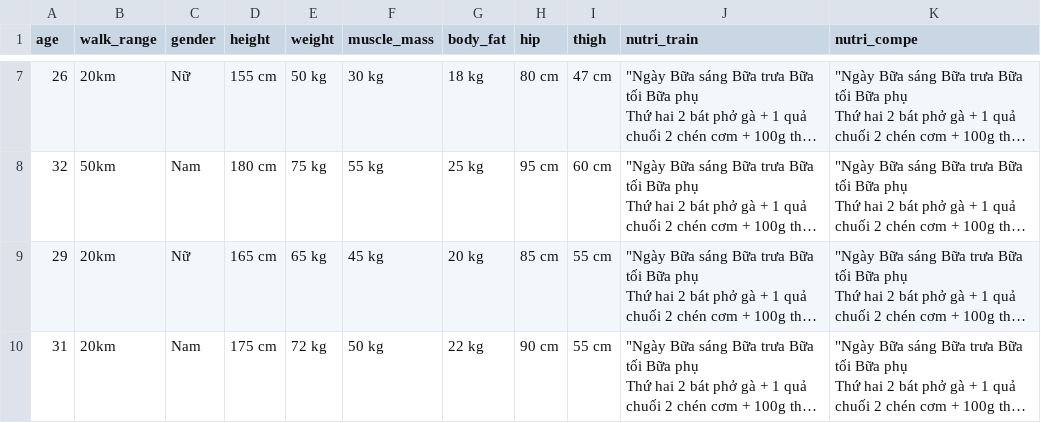
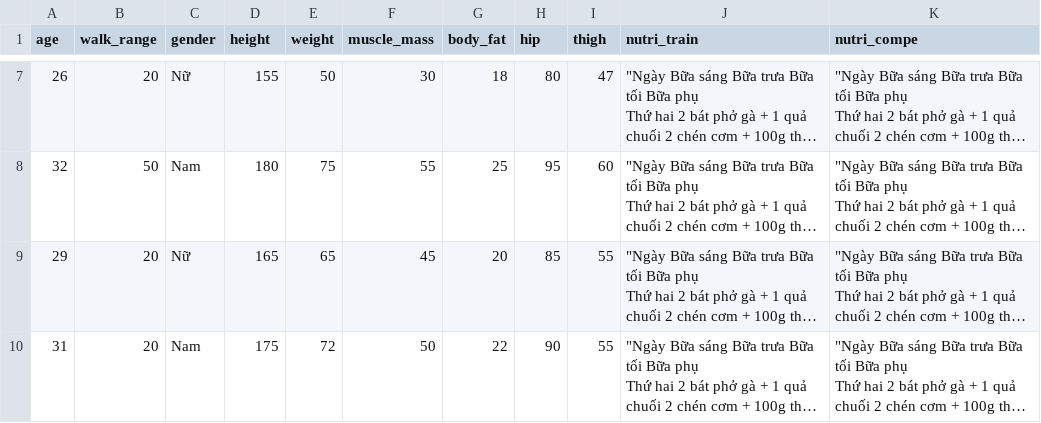
Before and after one commit to HieuAnh87/newpj, a CSV file: jump/walk.csv, drawn as a sheet; only a part is shown, gaps mark what is left out; long unchanged cells end in …; the diff covers the shown part only; the diff names each change by its address in the sheet, - before the commit and + after, or states it on an @@ line.

```diff
--- a/jump/walk.csv
+++ b/jump/walk.csv
-B7 (walk_range): 20km
+B7 (walk_range): 20
-D7 (height): 155 cm
+D7 (height): 155
-E7 (weight): 50 kg
+E7 (weight): 50
-F7 (muscle_mass): 30 kg
+F7 (muscle_mass): 30
-G7 (body_fat): 18 kg
+G7 (body_fat): 18
-H7 (hip): 80 cm
+H7 (hip): 80
-I7 (thigh): 47 cm
+I7 (thigh): 47
-B8 (walk_range): 50km
+B8 (walk_range): 50
-D8 (height): 180 cm
+D8 (height): 180
-E8 (weight): 75 kg
+E8 (weight): 75
-F8 (muscle_mass): 55 kg
+F8 (muscle_mass): 55
-G8 (body_fat): 25 kg
+G8 (body_fat): 25
-H8 (hip): 95 cm
+H8 (hip): 95
-I8 (thigh): 60 cm
+I8 (thigh): 60
-B9:B10 (walk_range): 20km
+B9:B10 (walk_range): 20
-D9 (height): 165 cm
+D9 (height): 165
-E9 (weight): 65 kg
+E9 (weight): 65
-F9 (muscle_mass): 45 kg
+F9 (muscle_mass): 45
-G9 (body_fat): 20 kg
+G9 (body_fat): 20
-H9 (hip): 85 cm
+H9 (hip): 85
-I9:I10 (thigh): 55 cm
+I9:I10 (thigh): 55
-D10 (height): 175 cm
+D10 (height): 175
-E10 (weight): 72 kg
+E10 (weight): 72
-F10 (muscle_mass): 50 kg
+F10 (muscle_mass): 50
-G10 (body_fat): 22 kg
+G10 (body_fat): 22
-H10 (hip): 90 cm
+H10 (hip): 90
```
Also changed, not shown: 35 edited cells elsewhere in this file.
